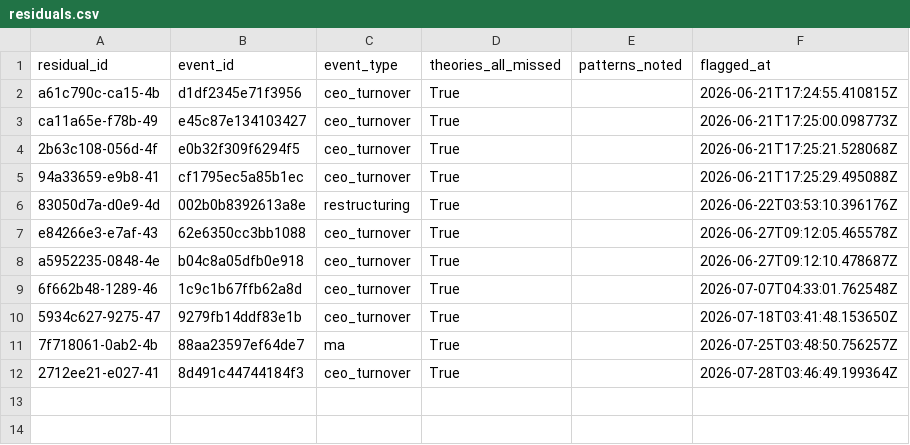
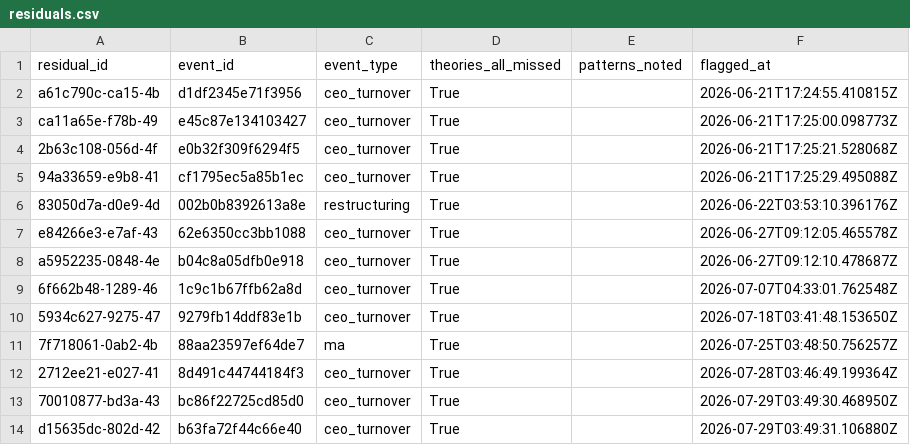
Before and after one commit to Arthurliangli/strategic-event-tracker, a CSV file: data/outcomes/residuals.csv, drawn as a sheet.

Commit message:
score: 2026-07-29 03:49 UTC — auto-update outcomes & scores

```diff
--- a/data/outcomes/residuals.csv
+++ b/data/outcomes/residuals.csv
@@ -12 +12,3 @@ a5952235-0848-4e,b04c8a05dfb0e918,ceo_turnover,True,,2026-06-27T09:12:10.478687Z
 2712ee21-e027-41,8d491c44744184f3,ceo_turnover,True,,2026-07-28T03:46:49.199364Z
+70010877-bd3a-43,bc86f22725cd85d0,ceo_turnover,True,,2026-07-29T03:49:30.468950Z
+d15635dc-802d-42,b63fa72f44c66e40,ceo_turnover,True,,2026-07-29T03:49:31.106880Z
```
